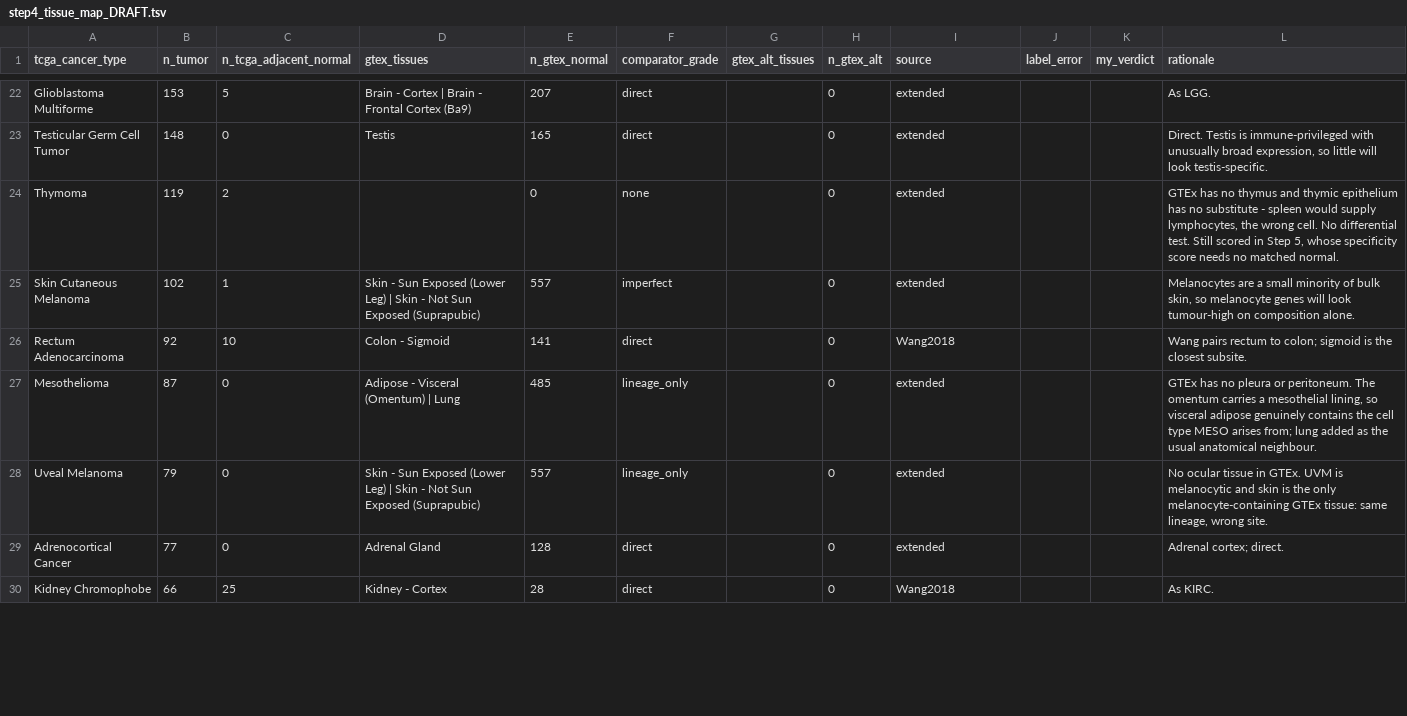
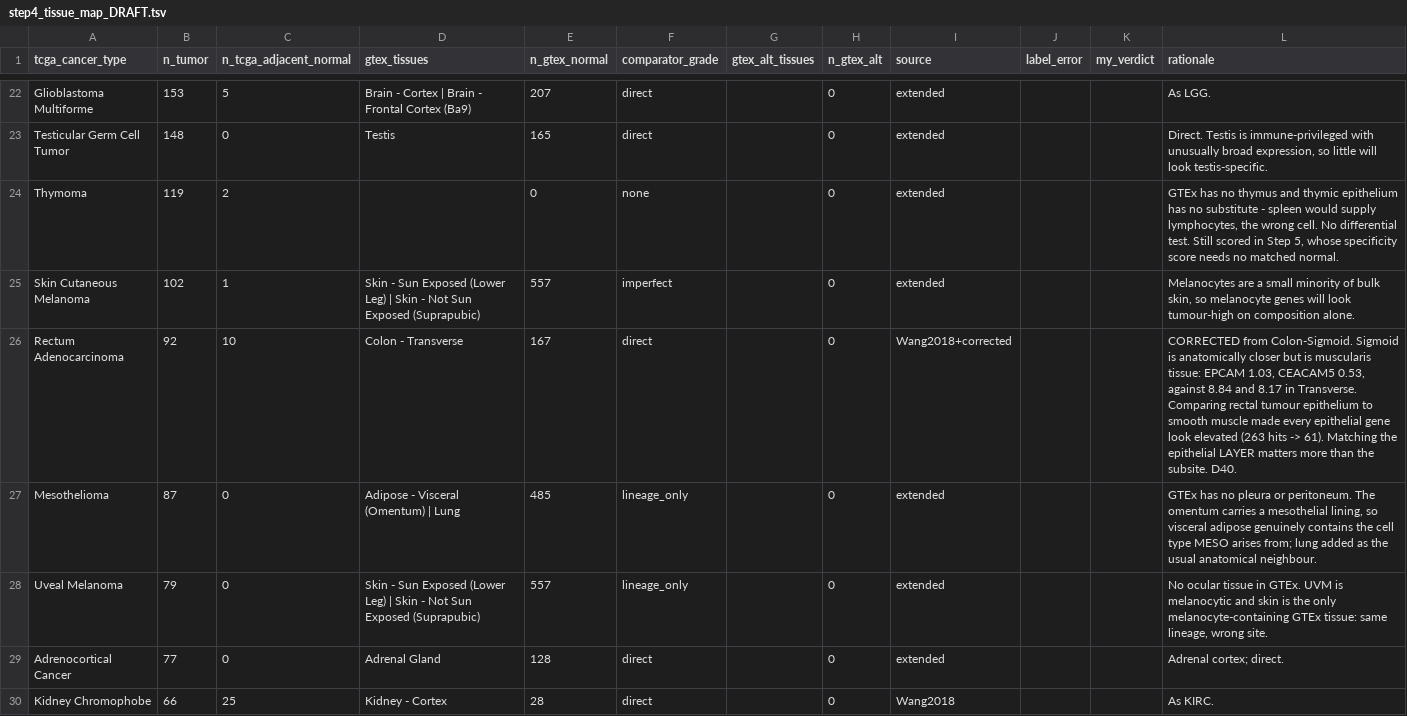
Before and after one commit to ingrid-per/surfaceome_atlas_challenge, a TSV file: docs/step4_tissue_map_DRAFT.tsv, drawn as a sheet; only a part is shown, gaps mark what is left out; the diff covers the shown part only.

```diff
--- a/docs/step4_tissue_map_DRAFT.tsv
+++ b/docs/step4_tissue_map_DRAFT.tsv
@@ -25,3 +25,3 @@ Thymoma	119	2		0	none		0	extended			GTEx has no thymus and thymic epithelium has
 Skin Cutaneous Melanoma	102	1	Skin - Sun Exposed (Lower Leg) | Skin - Not Sun Exposed (Suprapubic)	557	imperfect		0	extended			Melanocytes are a small minority of bulk skin, so melanocyte genes will look tumour-high on composition alone.
-Rectum Adenocarcinoma	92	10	Colon - Sigmoid	141	direct		0	Wang2018			Wang pairs rectum to colon; sigmoid is the closest subsite.
+Rectum Adenocarcinoma	92	10	Colon - Transverse	167	direct		0	Wang2018+corrected			CORRECTED from Colon-Sigmoid. Sigmoid is anatomically closer but is muscularis tissue: EPCAM 1.03, CEACAM5 0.53, against 8.84 and 8.17 in Transverse. Comparing rectal tumour epithelium to smooth muscle made every epithelial gene look elevated (263 hits -> 61). Matching the epithelial LAYER matters more than the subsite. D40.
 Mesothelioma	87	0	Adipose - Visceral (Omentum) | Lung	485	lineage_only		0	extended			GTEx has no pleura or peritoneum. The omentum carries a mesothelial lining, so visceral adipose genuinely contains the cell type MESO arises from; lung added as the usual anatomical neighbour.
```
Also changed, not shown: 12 edited cells elsewhere in this file, results/step4_comparisons.csv, 14 other files.
